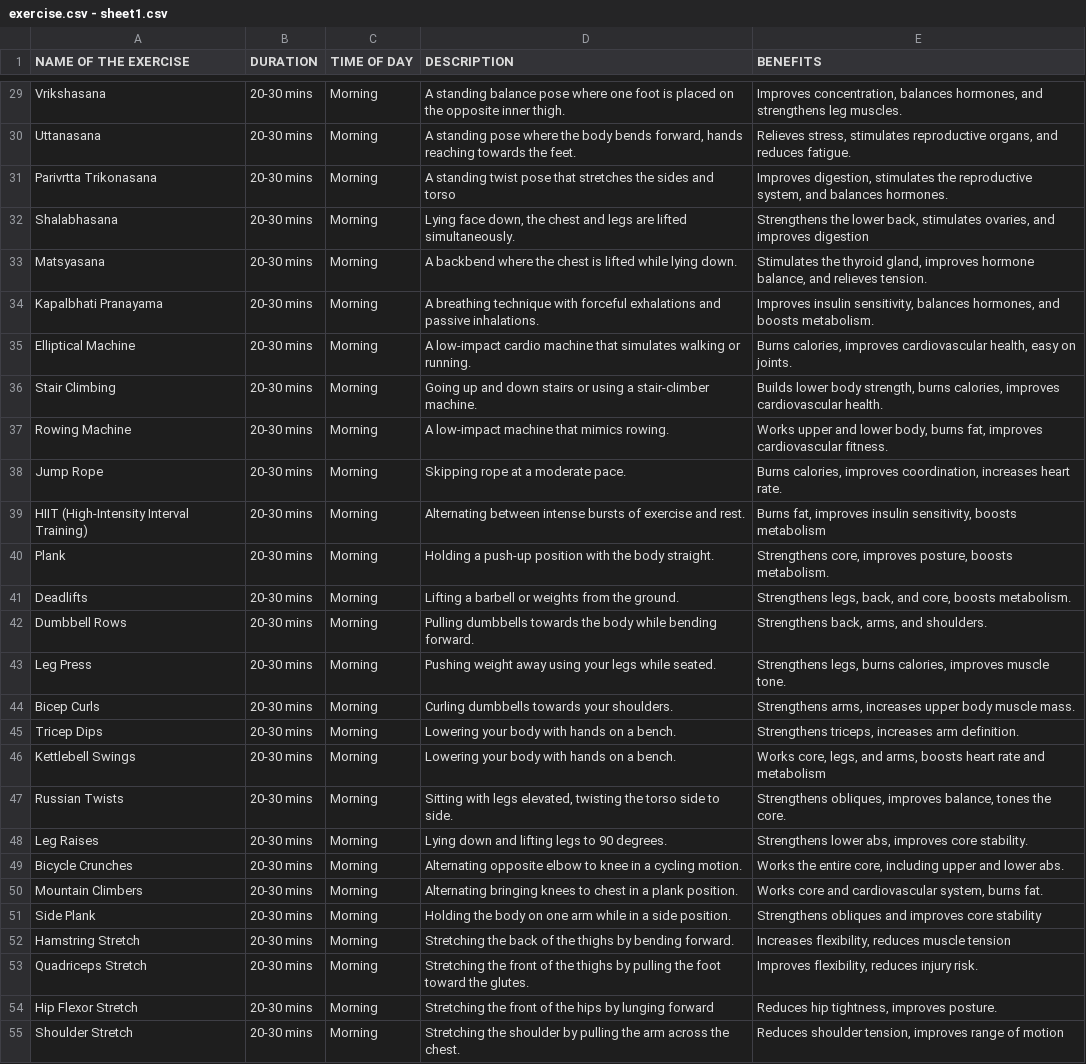
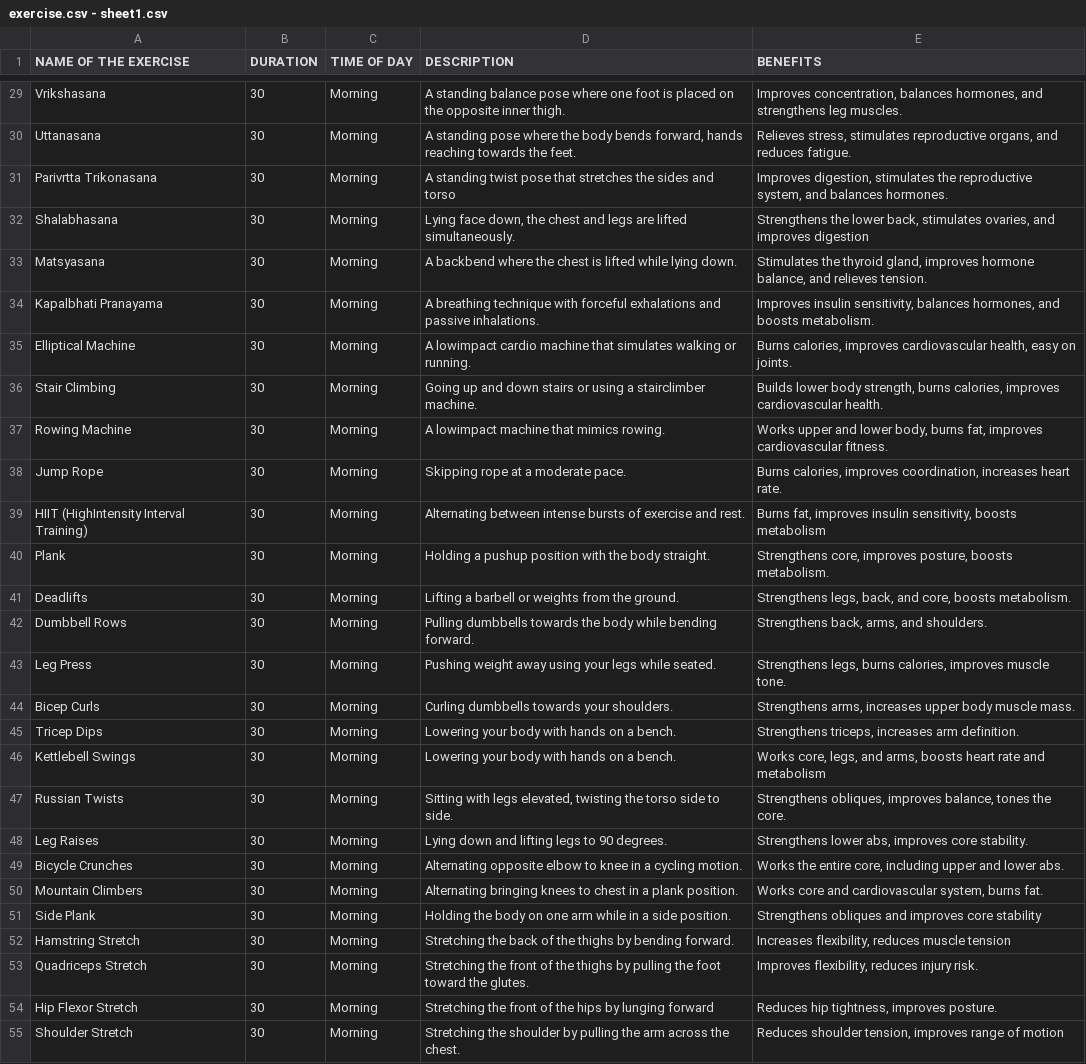
Before and after one commit to Udayabharathim/AVAL.AI, a CSV file: data/exercise.csv - sheet1.csv, drawn as a sheet; only a part is shown, gaps mark what is left out; the diff covers the shown part only; the diff names each change by its address in the sheet, - before the commit and + after, or states it on an @@ line.

```diff
--- a/data/exercise.csv - sheet1.csv
+++ b/data/exercise.csv - sheet1.csv
-B29:B55 (DURATION): 20-30 mins
+B29:B55 (DURATION): 30
-D35 (DESCRIPTION): A low-impact cardio machine…
+D35 (DESCRIPTION): A lowimpact cardio machine…
-D36 (DESCRIPTION): …using a stair-climber machine.
+D36 (DESCRIPTION): …using a stairclimber machine.
-D37 (DESCRIPTION): A low-impact machine that mimics rowing.
+D37 (DESCRIPTION): A lowimpact machine that mimics rowing.
-A39 (NAME OF THE EXERCISE): HIIT (High-Intensity Interval Training)
+A39 (NAME OF THE EXERCISE): HIIT (HighIntensity Interval Training)
-D40 (DESCRIPTION): Holding a push-up position with…
+D40 (DESCRIPTION): Holding a pushup position with…
```
Also changed, not shown: 108 edited cells elsewhere in this file, 3 other files.
